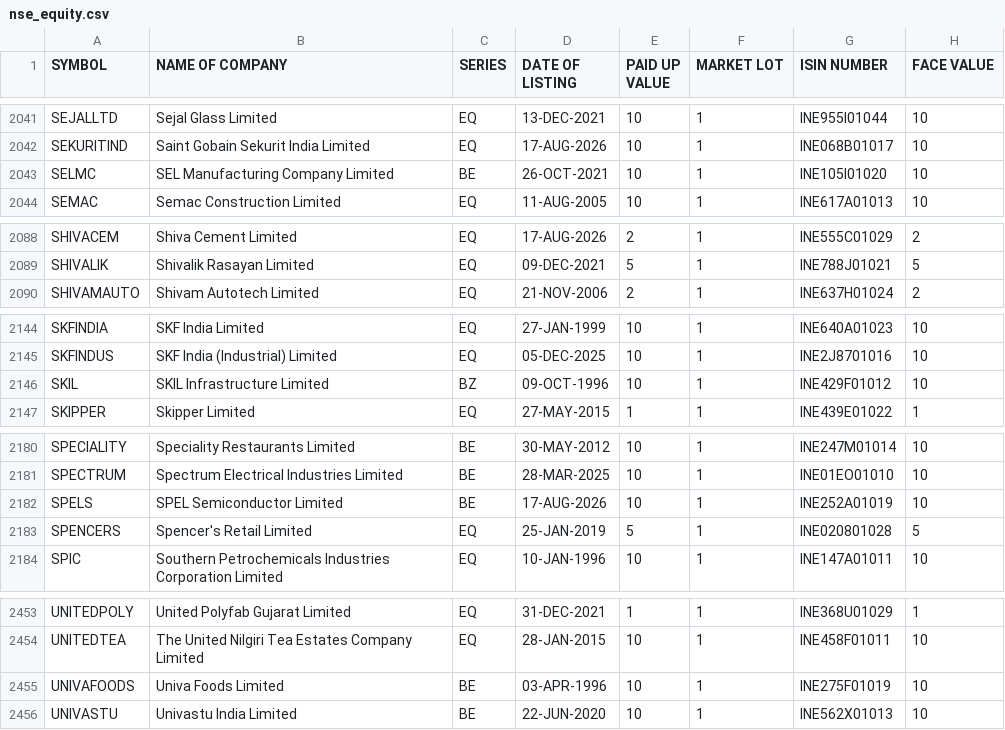
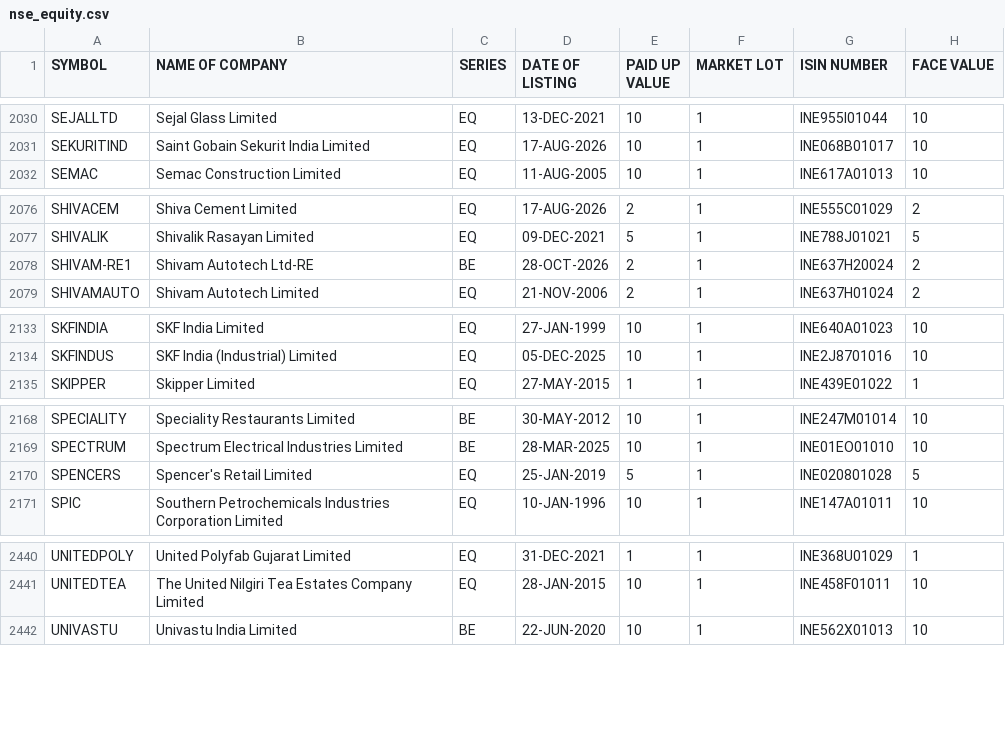
Before and after one commit to udhayaka86/nse-stock-intelligence, a CSV file: data/nse_equity.csv, drawn as a sheet; only a part is shown, gaps mark what is left out; removed rows and columns are numbered as before the commit, all else as after; the diff covers the shown part only; the diff names each change by its address in the sheet, - before the commit and + after, or states it on an @@ line.

```diff
--- a/data/nse_equity.csv
+++ b/data/nse_equity.csv
-row 2043: SELMC | SEL Manufacturing Company Limited | BE | 26-OCT-2021 | 10 | 1 | INE105I01020 | 10
+row 2078: SHIVAM-RE1 | Shivam Autotech Ltd-RE | BE | 28-OCT-2026 | 2 | 1 | INE637H20024 | 2
-row 2146: SKIL | SKIL Infrastructure Limited | BZ | 09-OCT-1996 | 10 | 1 | INE429F01012 | 10
-row 2182: SPELS | SPEL Semiconductor Limited | BE | 17-AUG-2026 | 10 | 1 | INE252A01019 | 10
-row 2455: UNIVAFOODS | Univa Foods Limited | BE | 03-APR-1996 | 10 | 1 | INE275F01019 | 10
```
Also changed, not shown: 11 removed rows and 1 edited cell elsewhere in this file.
